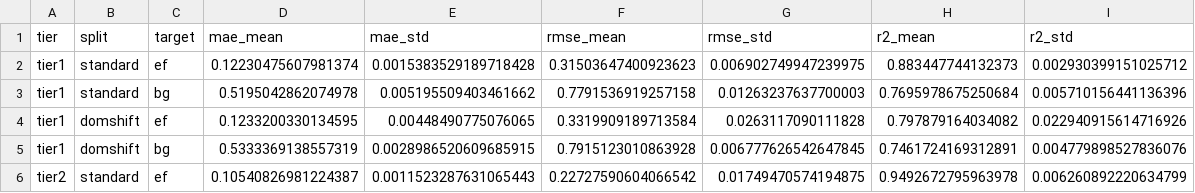
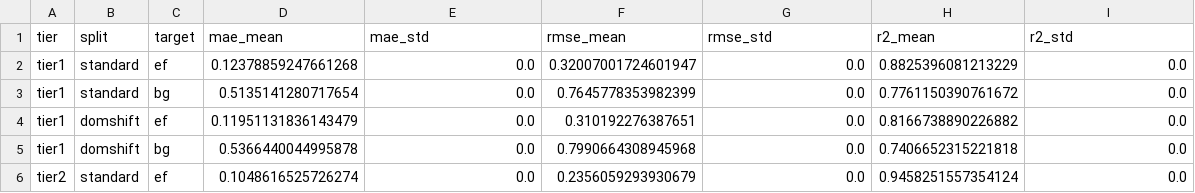
Before and after one commit to tyy0811/crystal-prop-bench, a CSV file: results/tables/benchmark.csv, drawn as a sheet; only a part is shown; the diff covers the shown part only.

```diff
--- a/results/tables/benchmark.csv
+++ b/results/tables/benchmark.csv
@@ -1,6 +1,6 @@
 tier,split,target,mae_mean,mae_std,rmse_mean,rmse_std,r2_mean,r2_std
-tier1,standard,ef,0.12230475607981374,0.0015383529189718428,0.31503647400923623,0.006902749947239975,0.883447744132373,0.002930399151025712
-tier1,standard,bg,0.5195042862074978,0.005195509403461662,0.7791536919257158,0.01263237637700003,0.7695978675250684,0.005710156441136396
-tier1,domshift,ef,0.1233200330134595,0.00448490775076065,0.3319909189713584,0.0263117090111828,0.797879164034082,0.022940915614716926
-tier1,domshift,bg,0.5333369138557319,0.0028986520609685915,0.7915123010863928,0.006777626542647845,0.7461724169312891,0.004779898527836076
-tier2,standard,ef,0.10540826981224387,0.0011523287631065443,0.22727590604066542,0.01749470574194875,0.9492672795963978,0.006260892220634799
+tier1,standard,ef,0.12378859247661268,0.0,0.32007001724601947,0.0,0.8825396081213229,0.0
+tier1,standard,bg,0.5135141280717654,0.0,0.7645778353982399,0.0,0.7761150390761672,0.0
+tier1,domshift,ef,0.11951131836143479,0.0,0.310192276387651,0.0,0.8166738890226882,0.0
+tier1,domshift,bg,0.5366440044995878,0.0,0.7990664308945968,0.0,0.7406652315221818,0.0
+tier2,standard,ef,0.1048616525726274,0.0,0.2356059293930679,0.0,0.9458251557354124,0.0
```
Also changed, not shown: 4 added rows and 30 edited cells elsewhere in this file, results/tables/bias_check.csv, results/tables/domain_shift.csv, 5 other files.
